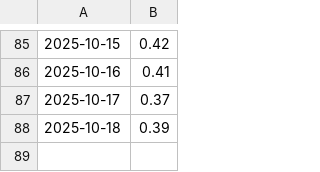
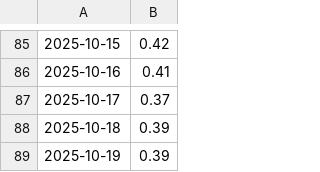
Before and after one commit to Ahmed-Khanji/Investment-Dashboard, a CSV file: backend/automation/daily_balances.csv, drawn as a sheet; only a part is shown, gaps mark what is left out.

```diff
--- a/backend/automation/daily_balances.csv
+++ b/backend/automation/daily_balances.csv
@@ -88 +88,2 @@
 2025-10-18,0.39
+2025-10-19,0.39
```
Also changed, not shown: 1 other file.
